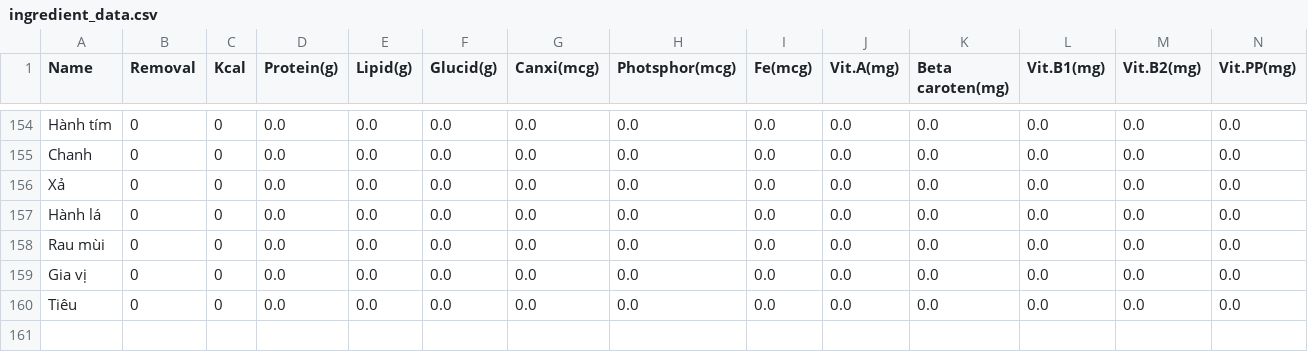
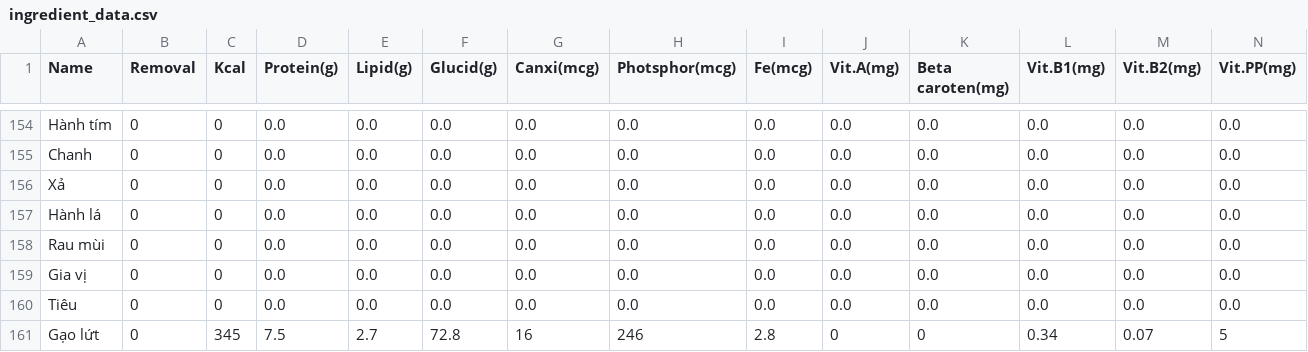
Before and after one commit to tinatran274/BE_MenuMate, a CSV file: ingredient_data.csv, drawn as a sheet; only a part is shown, gaps mark what is left out; rows hold the shown columns only; the diff names each change by its address in the sheet, - before the commit and + after, or states it on an @@ line.

```diff
--- a/ingredient_data.csv
+++ b/ingredient_data.csv
+row 161: Gạo lứt | 0 | 345 | 7.5 | 2.7 | 72.8 | 16 | 246 | 2.8 | 0 | 0 | 0.34 | 0.07 | 5
```
Also changed, not shown: dish_data.csv, recipe_data.csv, 12 other files.
